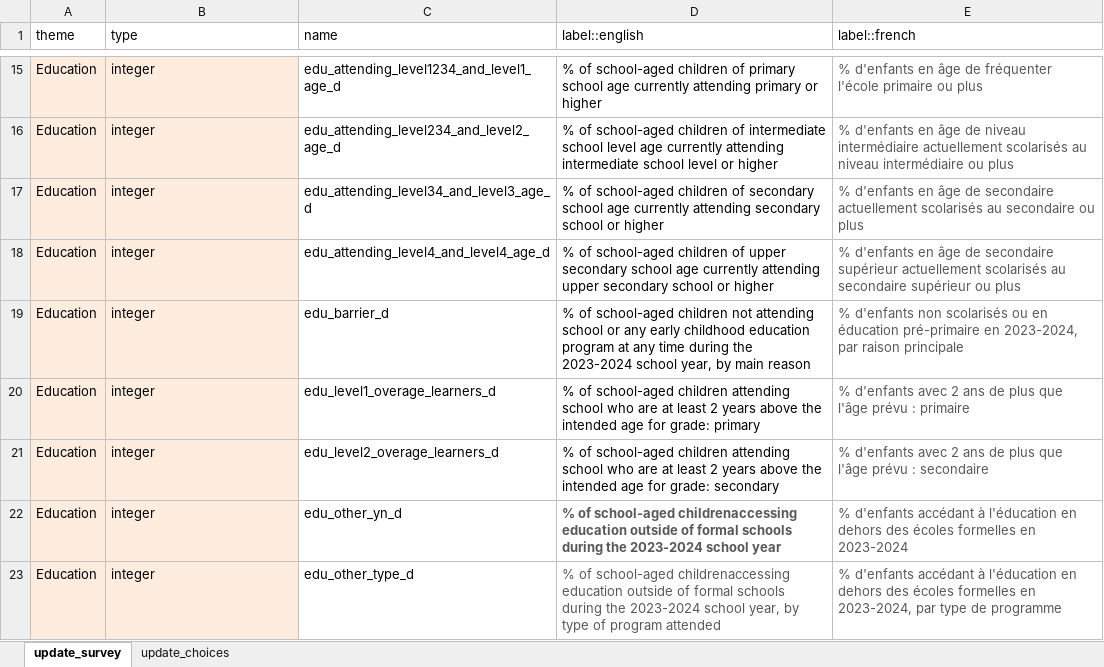
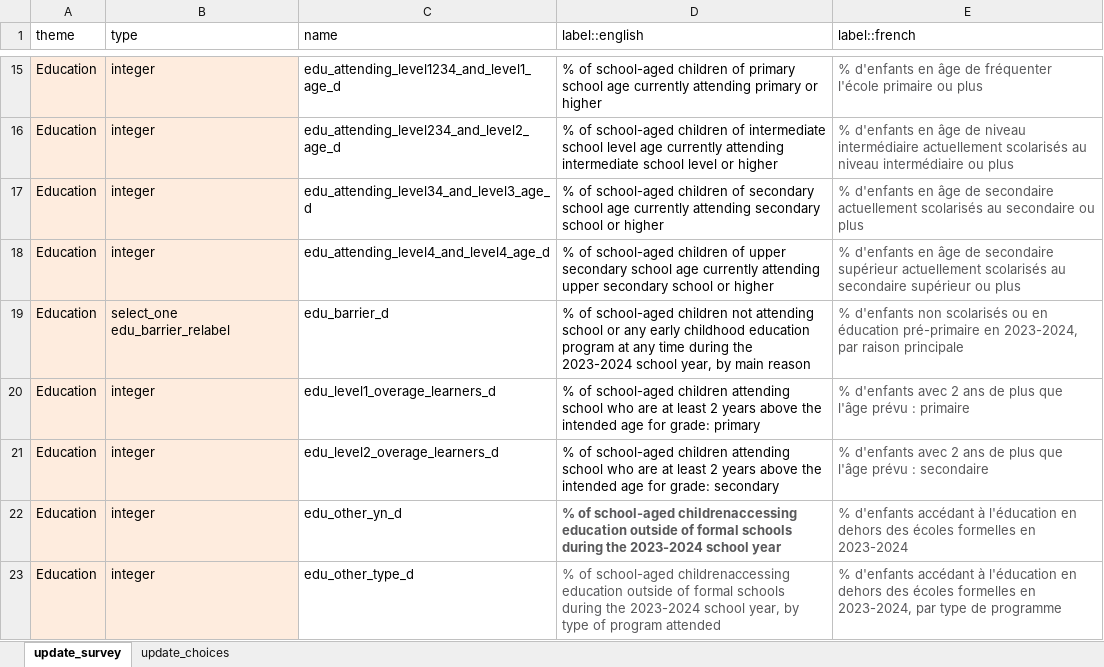
Before and after one commit to martivit/EduAnalysisTool, an Excel workbook: input_tool/edu_indicator_labelling.xlsx, sheet update_survey, drawn as a sheet; only a part is shown, gaps mark what is left out; values as stored, in another font and other column widths than the file's, no borders; the diff names each change by its address in the sheet, - before the commit and + after, or states it on an @@ line.

```diff
--- a/input_tool/edu_indicator_labelling.xlsx (sheet update_survey)
+++ b/input_tool/edu_indicator_labelling.xlsx (sheet update_survey)
-B19 (type): integer
+B19 (type): select_one edu_barrier_relabel
```
Also changed, not shown: sheet update_choices, input_tool/edu_analysistools_loa.xlsx, output/education_results.xlsx, 18 other files.
